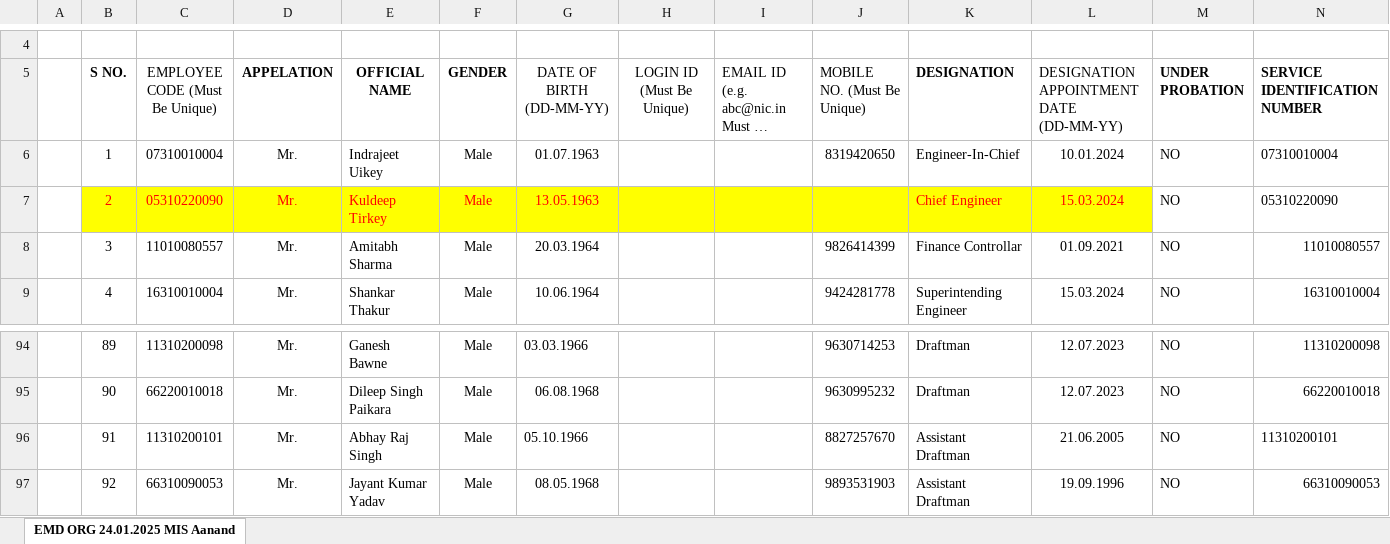
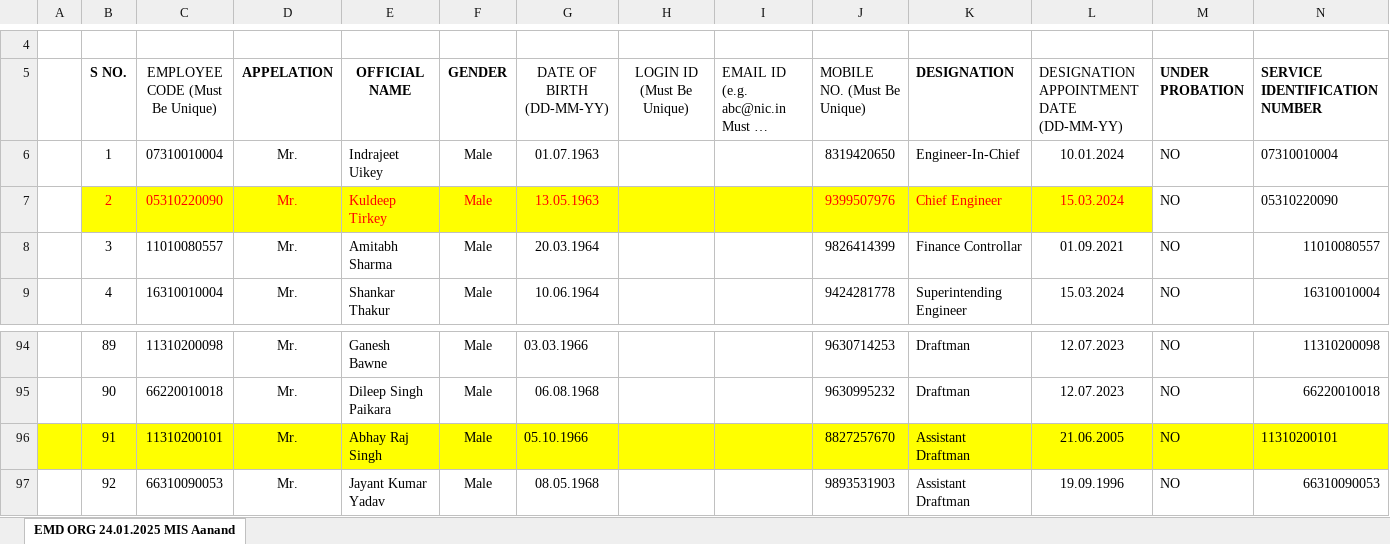
Before and after one commit to a4anandsingh/eoffice, an Excel workbook: ENC/EMD Format Anand sir ORG 24.01.2025 Jit.xlsx, sheet EMD ORG 24.01.2025 MIS Aanand, drawn as a sheet; only a part is shown, gaps mark what is left out; long unchanged cells end in …; values as stored, in another font and other column widths than the file's, no borders; the diff covers the shown part only; the diff names each change by its address in the sheet, - before the commit and + after, or states it on an @@ line.

```diff
--- a/ENC/EMD Format Anand sir ORG 24.01.2025 Jit.xlsx (sheet EMD ORG 24.01.2025 MIS Aanand)
+++ b/ENC/EMD Format Anand sir ORG 24.01.2025 Jit.xlsx (sheet EMD ORG 24.01.2025 MIS Aanand)
-J7 (MOBILE NO. (Must Be Unique)): (empty)
+J7 (MOBILE NO. (Must Be Unique)): 9399507976
-A96:N96 fill: none
+A96:N96 fill: #FFFF00
```
Also changed, not shown: cell formats elsewhere in this sheet, E-FORMS FORM.xlsx, get from CE offices by whatsapp/orginal/CE HGB/CE HGB WRD APUR all basin report.xlsx, 22 other files.
